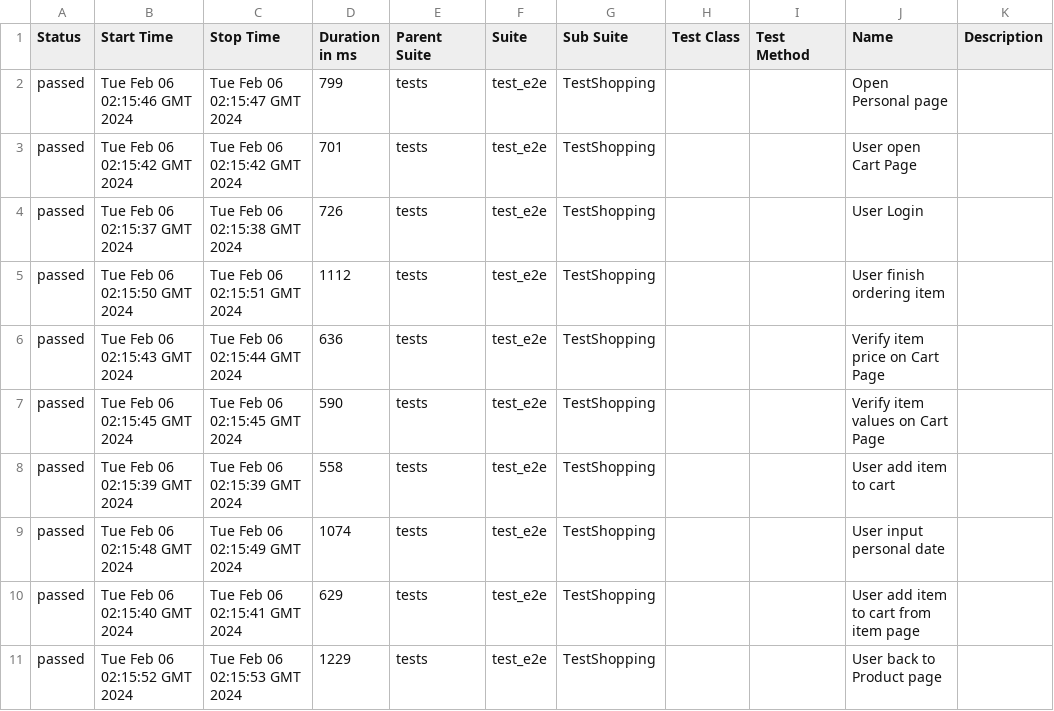
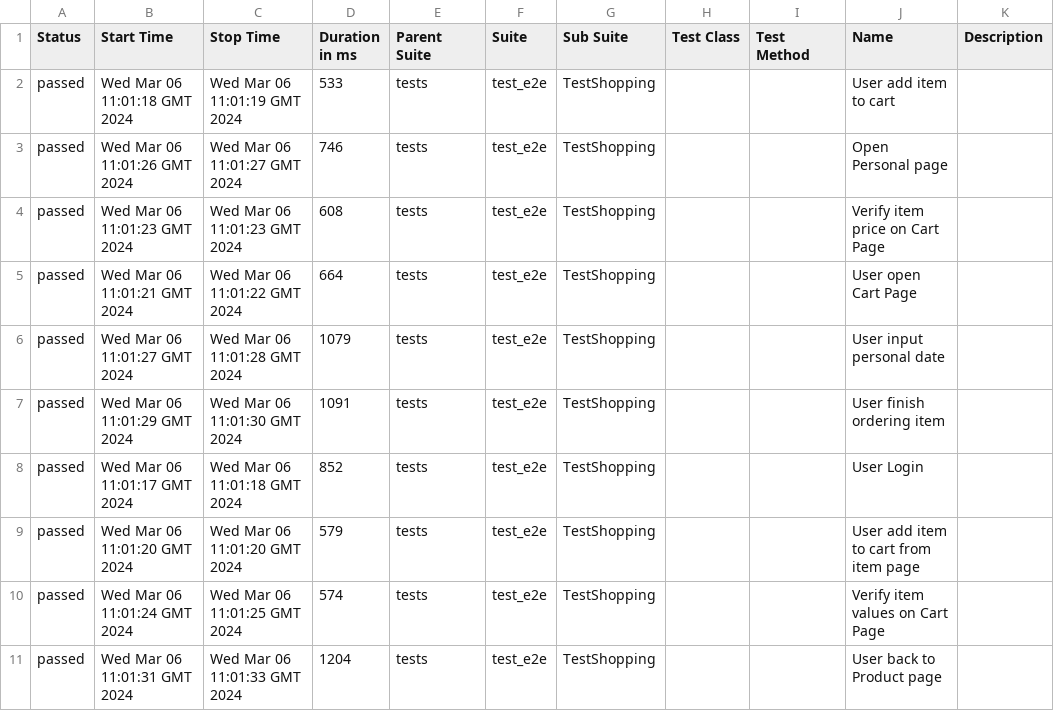
Before and after one commit to dymekkqa/saudemoProject, a CSV file: data/suites.csv, drawn as a sheet.

```diff
--- a/data/suites.csv
+++ b/data/suites.csv
@@ -1,11 +1,11 @@
 "Status","Start Time","Stop Time","Duration in ms","Parent Suite","Suite","Sub Suite","Test Class","Test Method","Name","Description"
-"passed","Tue Feb 06 02:15:46 GMT 2024","Tue Feb 06 02:15:47 GMT 2024","799","tests","test_e2e","TestShopping","","","Open Personal page",""
-"passed","Tue Feb 06 02:15:42 GMT 2024","Tue Feb 06 02:15:42 GMT 2024","701","tests","test_e2e","TestShopping","","","User open Cart Page",""
-"passed","Tue Feb 06 02:15:37 GMT 2024","Tue Feb 06 02:15:38 GMT 2024","726","tests","test_e2e","TestShopping","","","User Login",""
-"passed","Tue Feb 06 02:15:50 GMT 2024","Tue Feb 06 02:15:51 GMT 2024","1112","tests","test_e2e","TestShopping","","","User finish ordering item",""
-"passed","Tue Feb 06 02:15:43 GMT 2024","Tue Feb 06 02:15:44 GMT 2024","636","tests","test_e2e","TestShopping","","","Verify item price on Cart Page",""
-"passed","Tue Feb 06 02:15:45 GMT 2024","Tue Feb 06 02:15:45 GMT 2024","590","tests","test_e2e","TestShopping","","","Verify item values on Cart Page",""
-"passed","Tue Feb 06 02:15:39 GMT 2024","Tue Feb 06 02:15:39 GMT 2024","558","tests","test_e2e","TestShopping","","","User add item to cart",""
-"passed","Tue Feb 06 02:15:48 GMT 2024","Tue Feb 06 02:15:49 GMT 2024","1074","tests","test_e2e","TestShopping","","","User input personal date",""
-"passed","Tue Feb 06 02:15:40 GMT 2024","Tue Feb 06 02:15:41 GMT 2024","629","tests","test_e2e","TestShopping","","","User add item to cart from item page",""
-"passed","Tue Feb 06 02:15:52 GMT 2024","Tue Feb 06 02:15:53 GMT 2024","1229","tests","test_e2e","TestShopping","","","User back to Product page",""
+"passed","Wed Mar 06 11:01:18 GMT 2024","Wed Mar 06 11:01:19 GMT 2024","533","tests","test_e2e","TestShopping","","","User add item to cart",""
+"passed","Wed Mar 06 11:01:26 GMT 2024","Wed Mar 06 11:01:27 GMT 2024","746","tests","test_e2e","TestShopping","","","Open Personal page",""
+"passed","Wed Mar 06 11:01:23 GMT 2024","Wed Mar 06 11:01:23 GMT 2024","608","tests","test_e2e","TestShopping","","","Verify item price on Cart Page",""
+"passed","Wed Mar 06 11:01:21 GMT 2024","Wed Mar 06 11:01:22 GMT 2024","664","tests","test_e2e","TestShopping","","","User open Cart Page",""
+"passed","Wed Mar 06 11:01:27 GMT 2024","Wed Mar 06 11:01:28 GMT 2024","1079","tests","test_e2e","TestShopping","","","User input personal date",""
+"passed","Wed Mar 06 11:01:29 GMT 2024","Wed Mar 06 11:01:30 GMT 2024","1091","tests","test_e2e","TestShopping","","","User finish ordering item",""
+"passed","Wed Mar 06 11:01:17 GMT 2024","Wed Mar 06 11:01:18 GMT 2024","852","tests","test_e2e","TestShopping","","","User Login",""
+"passed","Wed Mar 06 11:01:20 GMT 2024","Wed Mar 06 11:01:20 GMT 2024","579","tests","test_e2e","TestShopping","","","User add item to cart from item page",""
+"passed","Wed Mar 06 11:01:24 GMT 2024","Wed Mar 06 11:01:25 GMT 2024","574","tests","test_e2e","TestShopping","","","Verify item values on Cart Page",""
+"passed","Wed Mar 06 11:01:31 GMT 2024","Wed Mar 06 11:01:33 GMT 2024","1204","tests","test_e2e","TestShopping","","","User back to Product page",""
```
Also changed, not shown: 30 other files.
